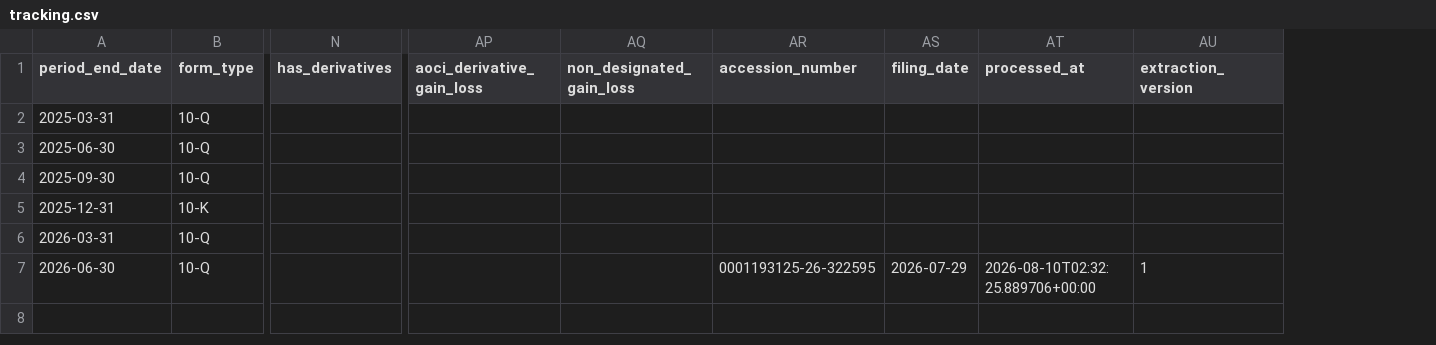
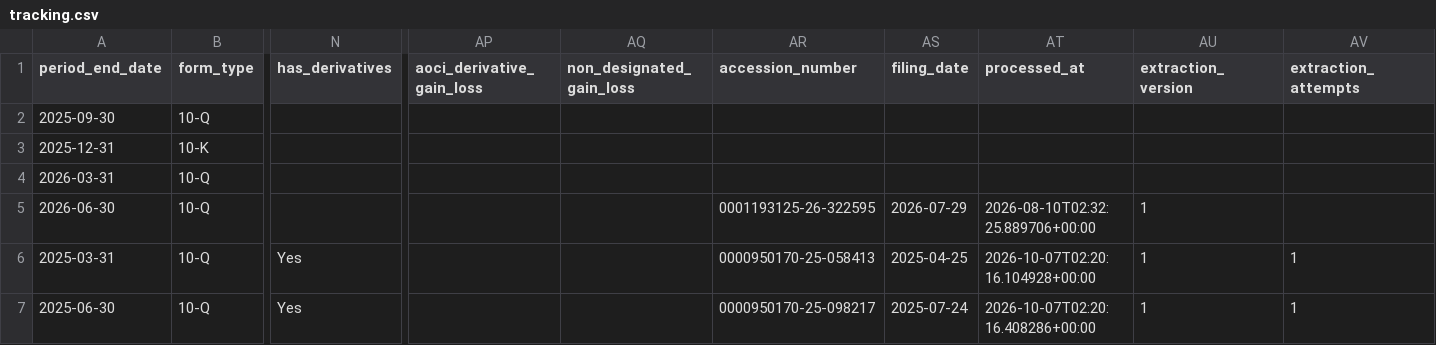
Before and after one commit to lukasbecker36-dot/sec-derivatives-, a CSV file: output/slb/tracking.csv, drawn as a sheet; only a part is shown, gaps mark what is left out; removed rows and columns are numbered as before the commit, all else as after; rows hold the shown columns only; the diff names each change by its address in the sheet, - before the commit and + after, or states it on an @@ line.

```diff
--- a/output/slb/tracking.csv
+++ b/output/slb/tracking.csv
+column AV (extraction_attempts), empty
-row 2: 2025-03-31 | 10-Q
-row 3: 2025-06-30 | 10-Q
+row 6: 2025-03-31 | 10-Q | Yes |  |  | 0000950170-25-058413 | 2025-04-25 | 2026-10-07T02:20:16.104928+00:00 | 1 | 1
+row 7: 2025-06-30 | 10-Q | Yes |  |  | 0000950170-25-098217 | 2025-07-24 | 2026-10-07T02:20:16.408286+00:00 | 1 | 1
```
Also changed, not shown: output/len/tracking.csv, output/lw/tracking.csv, 20 other files.
